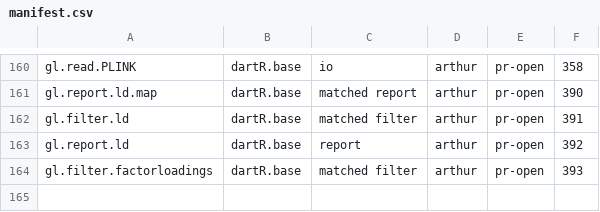
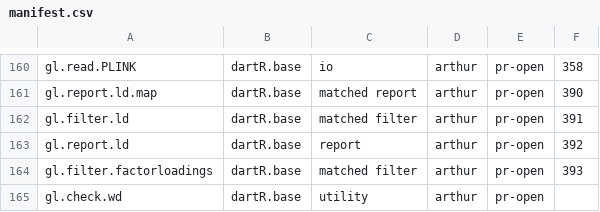
Before and after one commit to green-striped-gecko/dartR.base, a CSV file: function-review/manifest.csv, drawn as a sheet; only a part is shown, gaps mark what is left out; the diff names each change by its address in the sheet, - before the commit and + after, or states it on an @@ line.

```diff
--- a/function-review/manifest.csv
+++ b/function-review/manifest.csv
+row 165: gl.check.wd | dartR.base | utility | arthur | pr-open
```
Also changed, not shown: 5 other files.
